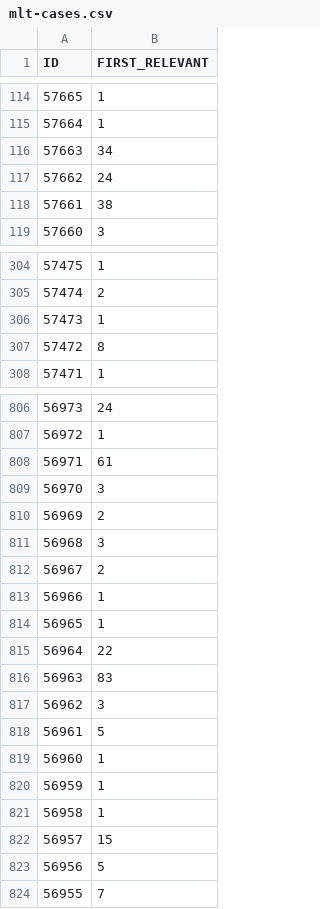
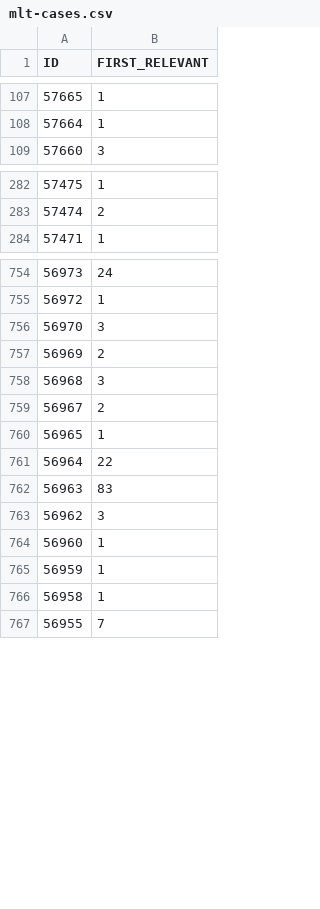
Before and after one commit to chopstickexe/similar-text-search-ja, a CSV file: reports/mlit/mlt-cases.csv, drawn as a sheet; only a part is shown, gaps mark what is left out; the diff covers the shown part only; the diff names each change by its address in the sheet, - before the commit and + after, or states it on an @@ line.

```diff
--- a/reports/mlit/mlt-cases.csv
+++ b/reports/mlit/mlt-cases.csv
-row 116: 57663 | 34
-row 117: 57662 | 24
-row 118: 57661 | 38
-row 306: 57473 | 1
-row 307: 57472 | 8
-row 808: 56971 | 61
-row 813: 56966 | 1
-row 818: 56961 | 5
-row 822: 56957 | 15
-row 823: 56956 | 5
```
Also changed, not shown: 59 removed rows elsewhere in this file, 4 other files.
